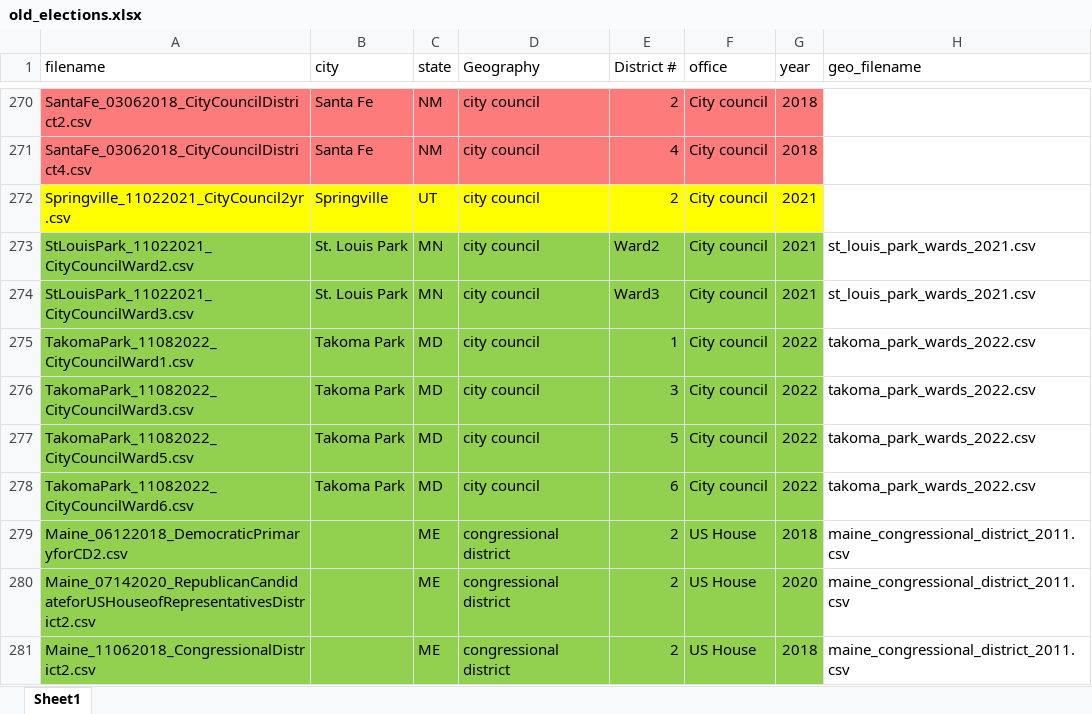
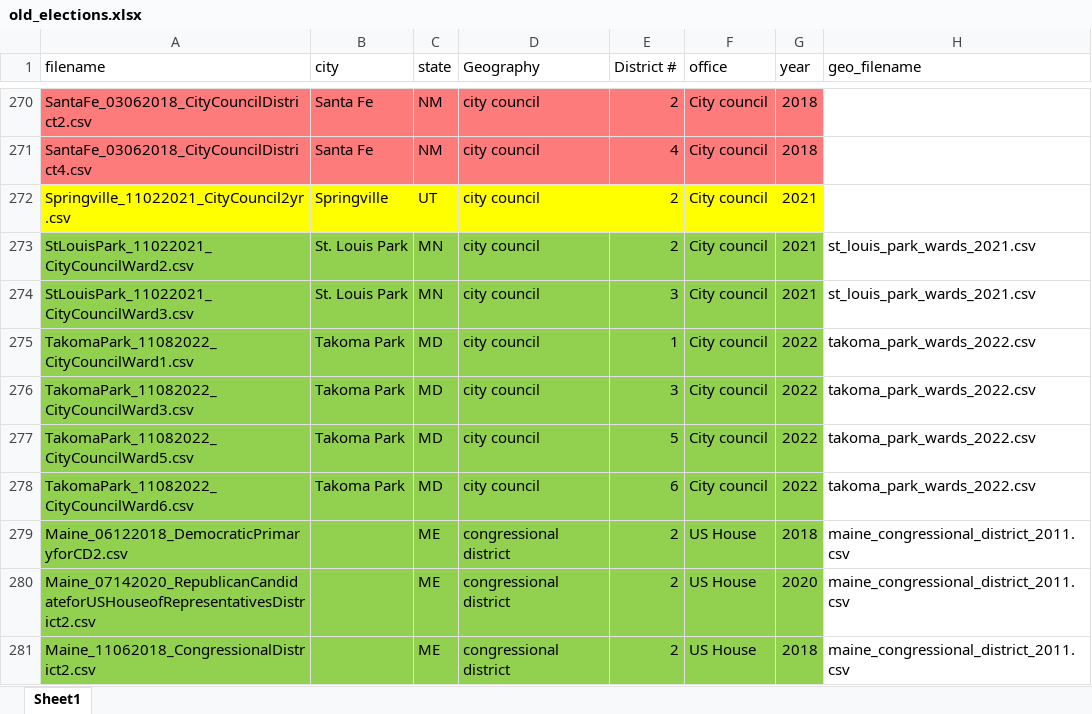
Before and after one commit to keverage-guan/RA-Work, an Excel workbook: acs/old_elections.xlsx, sheet Sheet1, drawn as a sheet; only a part is shown, gaps mark what is left out; values as stored, in another font and other column widths than the file's, no borders; the diff names each change by its address in the sheet, - before the commit and + after, or states it on an @@ line.

```diff
--- a/acs/old_elections.xlsx (sheet Sheet1)
+++ b/acs/old_elections.xlsx (sheet Sheet1)
-E273 (District #): Ward2
+E273 (District #): 2
-E274 (District #): Ward3
+E274 (District #): 3
```
Also changed, not shown: acs/all_elections_with_tracts.xlsx, acs/new_elections.xlsx, 12 other files.
